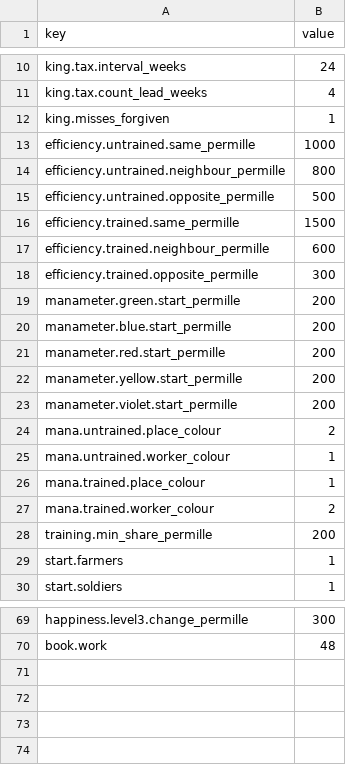
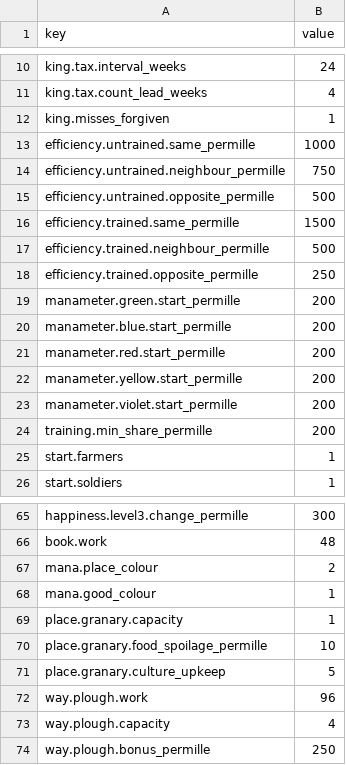
Before and after one commit to grrrisu/my_liege, a CSV file: priv/balance_inputs.csv, drawn as a sheet; only a part is shown, gaps mark what is left out.

Commit message:
slice 1a: ways (R13), granary (R14), improved plough (R15); R2/R3 values

```diff
--- a/priv/balance_inputs.csv
+++ b/priv/balance_inputs.csv
@@ -13,7 +13,7 @@ king.misses_forgiven,1
 efficiency.untrained.same_permille,1000
-efficiency.untrained.neighbour_permille,800
+efficiency.untrained.neighbour_permille,750
 efficiency.untrained.opposite_permille,500
 efficiency.trained.same_permille,1500
-efficiency.trained.neighbour_permille,600
-efficiency.trained.opposite_permille,300
+efficiency.trained.neighbour_permille,500
+efficiency.trained.opposite_permille,250
 manameter.green.start_permille,200
@@ -23,6 +23,2 @@ manameter.yellow.start_permille,200
 manameter.violet.start_permille,200
-mana.untrained.place_colour,2
-mana.untrained.worker_colour,1
-mana.trained.place_colour,1
-mana.trained.worker_colour,2
 training.min_share_permille,200
@@ -70 +66,9 @@ happiness.level3.change_permille,300
 book.work,48
+mana.place_colour,2
+mana.good_colour,1
+place.granary.capacity,1
+place.granary.food_spoilage_permille,10
+place.granary.culture_upkeep,5
+way.plough.work,96
+way.plough.capacity,4
+way.plough.bonus_permille,250
```
Also changed, not shown: priv/balance_inputs_advanced.csv, 45 other files.
